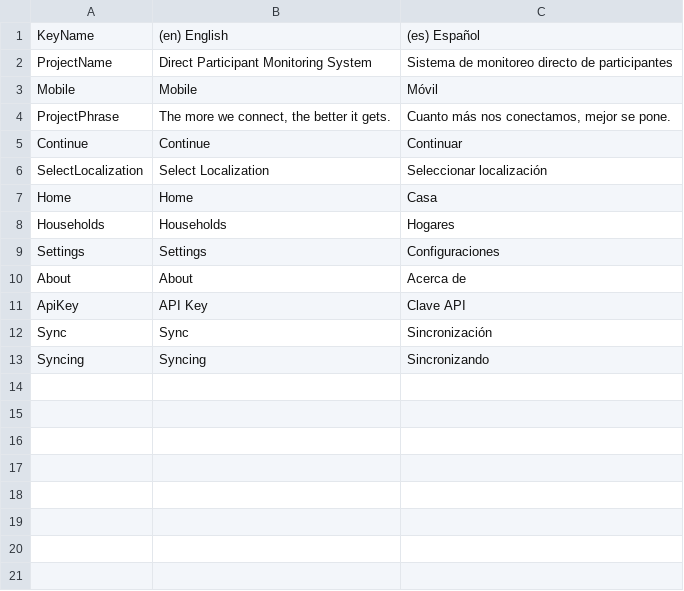
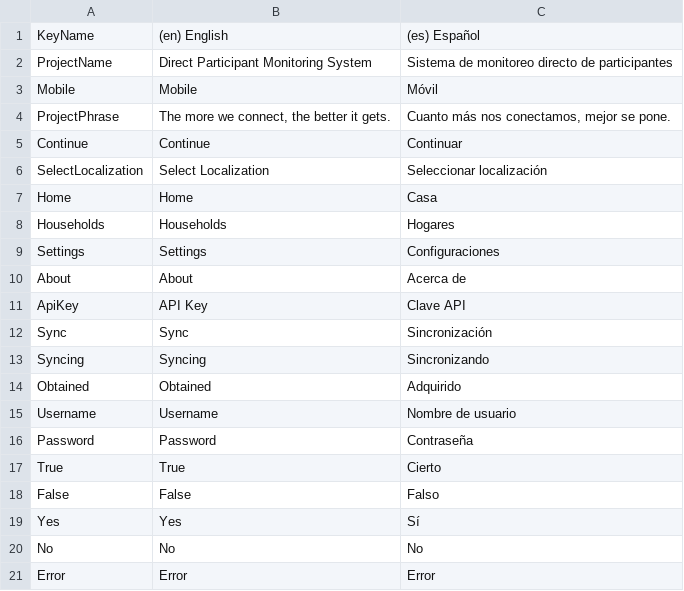
Before and after one commit to USDepartmentofLabor/Mobile-Child-Labor-Participant-Monitoring-Application, a CSV file: Translations.csv, drawn as a sheet; the diff names each change by its address in the sheet, - before the commit and + after, or states it on an @@ line.

Commit message:
added more translations

```diff
--- a/Translations.csv
+++ b/Translations.csv
+row 14: Obtained | Obtained | Adquirido
+row 15: Username | Username | Nombre de usuario
+row 16: Password | Password | Contraseña
+row 17: True | True | Cierto
+row 18: False | False | Falso
+row 19: Yes | Yes | Sí
+row 20: No | No | No
+row 21: Error | Error | Error
```
Also changed, not shown: 1 other file.
